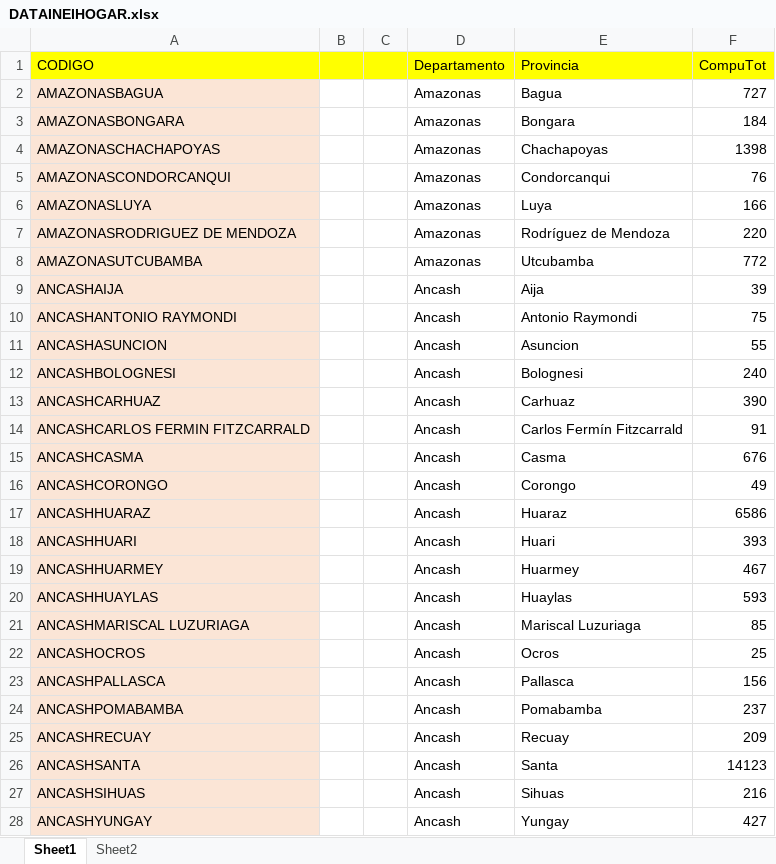
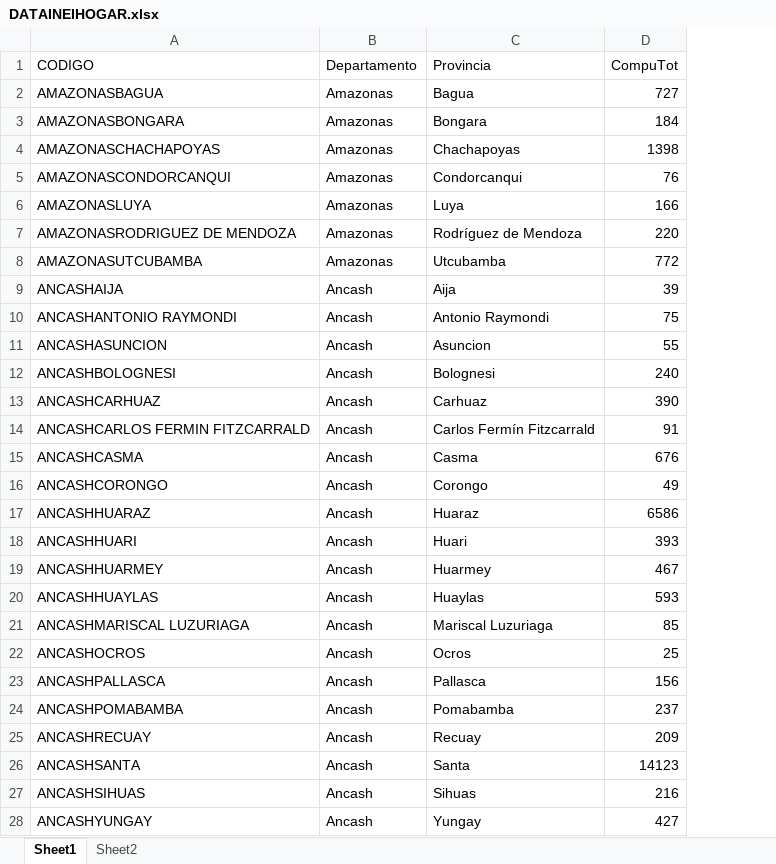
Before and after one commit to Geanze/pc, an Excel workbook: DATAINEIHOGAR.xlsx, sheet Sheet1, drawn as a sheet; only a part is shown; values as stored, in another font and other column widths than the file's, no borders; removed rows and columns are numbered as before the commit, all else as after; the diff covers the shown part only; the diff names each change by its address in the sheet, - before the commit and + after, or states it on an @@ line.

```diff
--- a/DATAINEIHOGAR.xlsx (sheet Sheet1)
+++ b/DATAINEIHOGAR.xlsx (sheet Sheet1)
-column B, empty
-column C, empty
-A1 fill: #FFFF00
+A1 fill: none
-B1:D1 fill: #FFFF00
+B1:D1 fill: none
-A2:A28 fill: #FBE5D6
+A2:A28 fill: none
```
Also changed, not shown: cell formats elsewhere in this sheet, DATA FINAL.xlsx.
